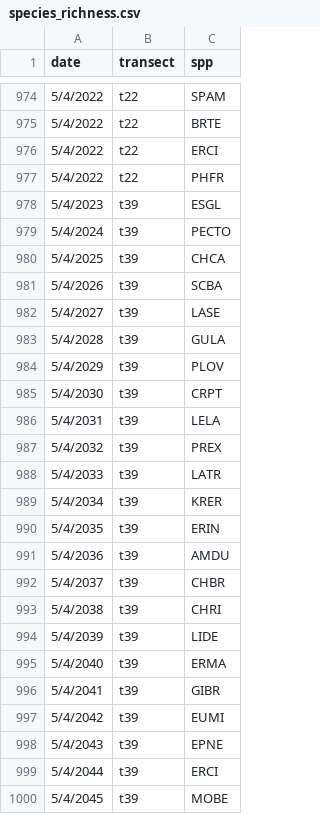
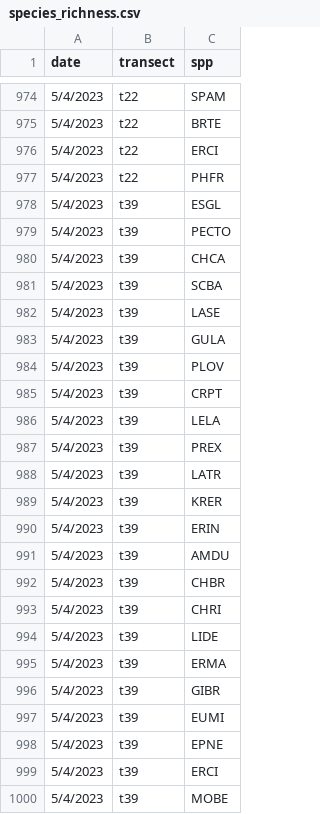
Before and after one commit to kyle-turchick/Nevada_solar, a CSV file: species_richness.csv, drawn as a sheet; only a part is shown, gaps mark what is left out; the diff covers the shown part only.

```diff
--- a/species_richness.csv
+++ b/species_richness.csv
@@ -974,27 +974,27 @@
-5/4/2022,t22,SPAM
-5/4/2022,t22,BRTE
-5/4/2022,t22,ERCI
-5/4/2022,t22,PHFR
+5/4/2023,t22,SPAM
+5/4/2023,t22,BRTE
+5/4/2023,t22,ERCI
+5/4/2023,t22,PHFR
 5/4/2023,t39,ESGL
-5/4/2024,t39,PECTO
-5/4/2025,t39,CHCA
-5/4/2026,t39,SCBA
-5/4/2027,t39,LASE
-5/4/2028,t39,GULA
-5/4/2029,t39,PLOV
-5/4/2030,t39,CRPT
-5/4/2031,t39,LELA
-5/4/2032,t39,PREX
-5/4/2033,t39,LATR
-5/4/2034,t39,KRER
-5/4/2035,t39,ERIN
-5/4/2036,t39,AMDU
-5/4/2037,t39,CHBR
-5/4/2038,t39,CHRI
-5/4/2039,t39,LIDE
-5/4/2040,t39,ERMA
-5/4/2041,t39,GIBR
-5/4/2042,t39,EUMI
-5/4/2043,t39,EPNE
-5/4/2044,t39,ERCI
-5/4/2045,t39,MOBE
+5/4/2023,t39,PECTO
+5/4/2023,t39,CHCA
+5/4/2023,t39,SCBA
+5/4/2023,t39,LASE
+5/4/2023,t39,GULA
+5/4/2023,t39,PLOV
+5/4/2023,t39,CRPT
+5/4/2023,t39,LELA
+5/4/2023,t39,PREX
+5/4/2023,t39,LATR
+5/4/2023,t39,KRER
+5/4/2023,t39,ERIN
+5/4/2023,t39,AMDU
+5/4/2023,t39,CHBR
+5/4/2023,t39,CHRI
+5/4/2023,t39,LIDE
+5/4/2023,t39,ERMA
+5/4/2023,t39,GIBR
+5/4/2023,t39,EUMI
+5/4/2023,t39,EPNE
+5/4/2023,t39,ERCI
+5/4/2023,t39,MOBE
```
Also changed, not shown: 1 removed row and 50 edited cells elsewhere in this file.
